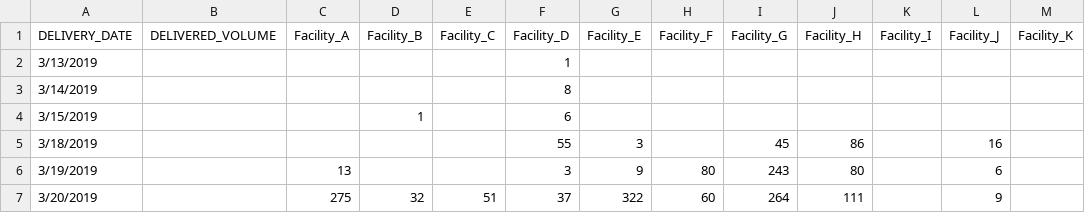
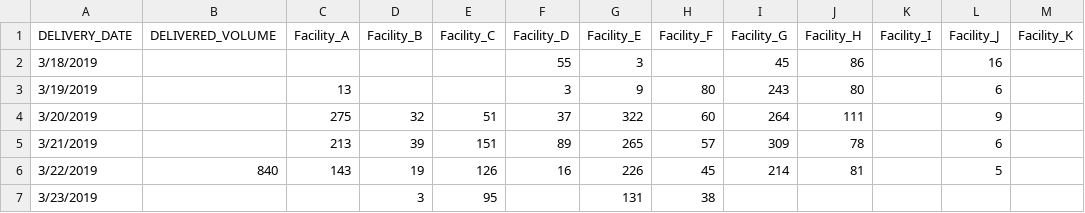
Before and after one commit to lennymelnik/pb_dataChallenge, a CSV file: data/Delivery_Volume_Less.csv, drawn as a sheet; only a part is shown; the shorter side is filled out with more unchanged rows; the diff names each change by its address in the sheet, - before the commit and + after, or states it on an @@ line.

Commit message:
Update Delivery_Volume_Less.csv

```diff
--- a/data/Delivery_Volume_Less.csv
+++ b/data/Delivery_Volume_Less.csv
-row 2: 3/13/2019 |  |  |  |  | 1
-row 3: 3/14/2019 |  |  |  |  | 8
-row 4: 3/15/2019 |  |  | 1 |  | 6
```
